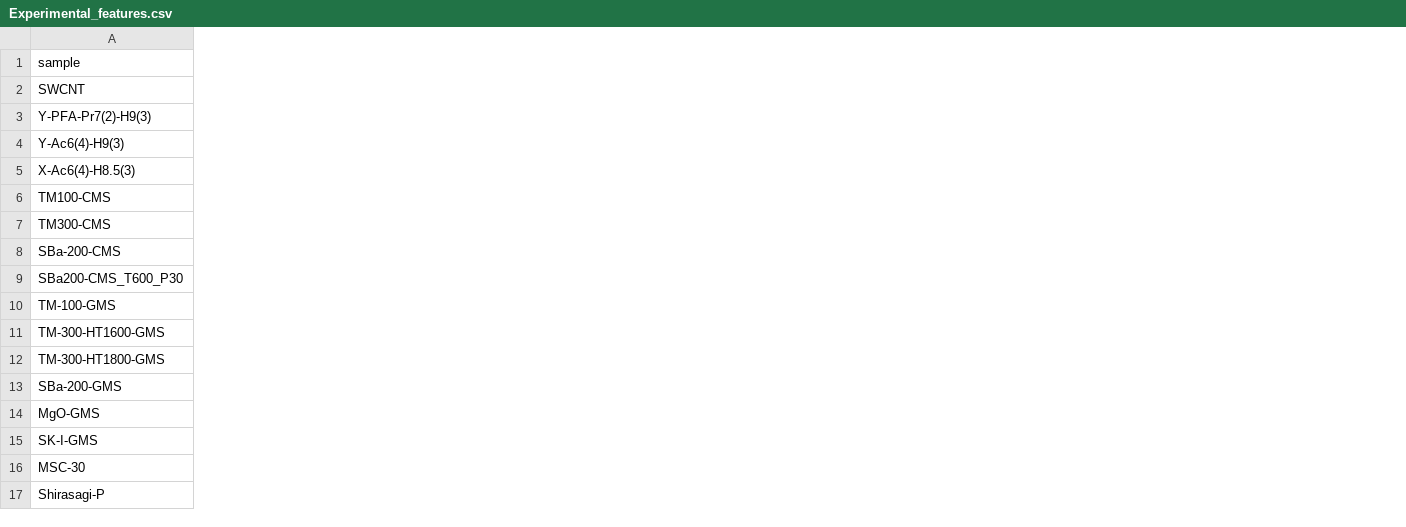
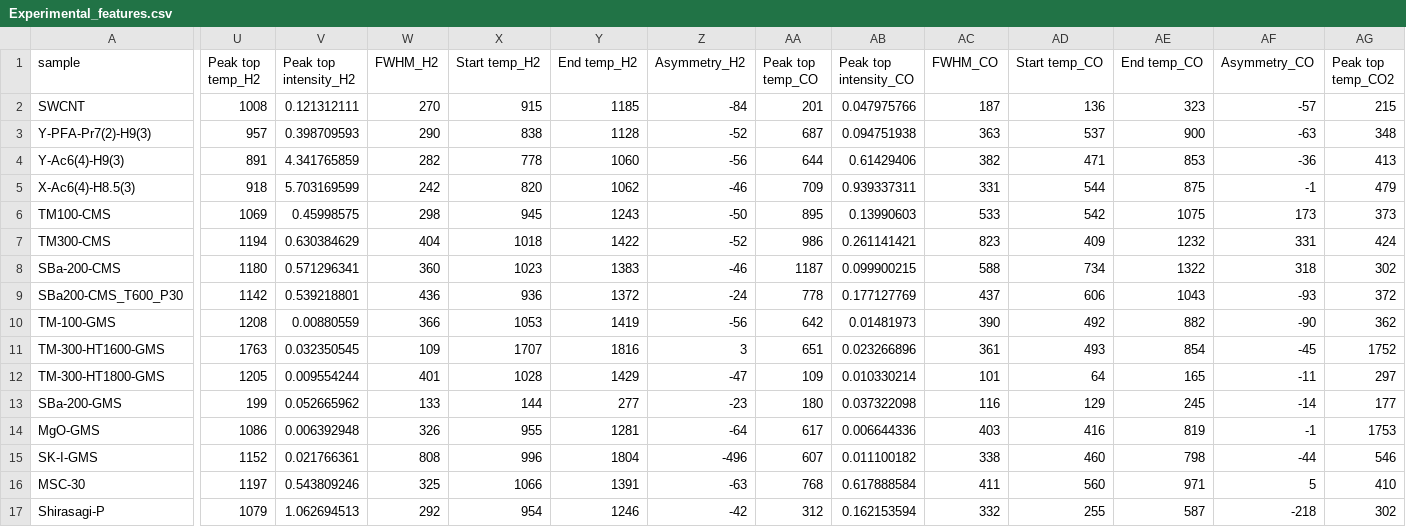
Before and after one commit to shimishiun3/Bulk_Modulus, a CSV file: Experimental_features.csv, drawn as a sheet; only a part is shown, gaps mark what is left out; the diff covers the shown part only; the diff names each change by its address in the sheet, - before the commit and + after, or states it on an @@ line.

Commit message:
TPDのスペクトル情報を加えた．

```diff
--- a/Experimental_features.csv
+++ b/Experimental_features.csv
+column U (Peak top temp_H2), rows 2-17: 1008 | 957 | 891 | 918 | 1069 | 1194 | 1180 | 1142 | 1208 | 1763 | 1205 | 199 | 1086 | 1152 | 1197 | 1079
+column V (Peak top intensity_H2), rows 2-17: 0.121312111 | 0.398709593 | 4.341765859 | 5.703169599 | 0.45998575 | 0.630384629 | 0.571296341 | 0.539218801 | 0.00880559 | 0.032350545 | 0.009554244 | 0.052665962 | 0.006392948 | 0.021766361 | 0.543809246 | 1.062694513
+column W (FWHM_H2), rows 2-17: 270 | 290 | 282 | 242 | 298 | 404 | 360 | 436 | 366 | 109 | 401 | 133 | 326 | 808 | 325 | 292
+column X (Start temp_H2), rows 2-17: 915 | 838 | 778 | 820 | 945 | 1018 | 1023 | 936 | 1053 | 1707 | 1028 | 144 | 955 | 996 | 1066 | 954
+column Y (End temp_H2), rows 2-17: 1185 | 1128 | 1060 | 1062 | 1243 | 1422 | 1383 | 1372 | 1419 | 1816 | 1429 | 277 | 1281 | 1804 | 1391 | 1246
+column Z (Asymmetry_H2), rows 2-17: -84 | -52 | -56 | -46 | -50 | -52 | -46 | -24 | -56 | 3 | -47 | -23 | -64 | -496 | -63 | -42
+column AA (Peak top temp_CO), rows 2-17: 201 | 687 | 644 | 709 | 895 | 986 | 1187 | 778 | 642 | 651 | 109 | 180 | 617 | 607 | 768 | 312
+column AB (Peak top intensity_CO), rows 2-17: 0.047975766 | 0.094751938 | 0.61429406 | 0.939337311 | 0.13990603 | 0.261141421 | 0.099900215 | 0.177127769 | 0.01481973 | 0.023266896 | 0.010330214 | 0.037322098 | 0.006644336 | 0.011100182 | 0.617888584 | 0.162153594
+column AC (FWHM_CO), rows 2-17: 187 | 363 | 382 | 331 | 533 | 823 | 588 | 437 | 390 | 361 | 101 | 116 | 403 | 338 | 411 | 332
+column AD (Start temp_CO), rows 2-17: 136 | 537 | 471 | 544 | 542 | 409 | 734 | 606 | 492 | 493 | 64 | 129 | 416 | 460 | 560 | 255
+column AE (End temp_CO), rows 2-17: 323 | 900 | 853 | 875 | 1075 | 1232 | 1322 | 1043 | 882 | 854 | 165 | 245 | 819 | 798 | 971 | 587
+column AF (Asymmetry_CO), rows 2-17: -57 | -63 | -36 | -1 | 173 | 331 | 318 | -93 | -90 | -45 | -11 | -14 | -1 | -44 | 5 | -218
+column AG (Peak top temp_CO2), rows 2-17: 215 | 348 | 413 | 479 | 373 | 424 | 302 | 372 | 362 | 1752 | 297 | 177 | 1753 | 546 | 410 | 302
```
Also changed, not shown: 11 added columns elsewhere in this file.
